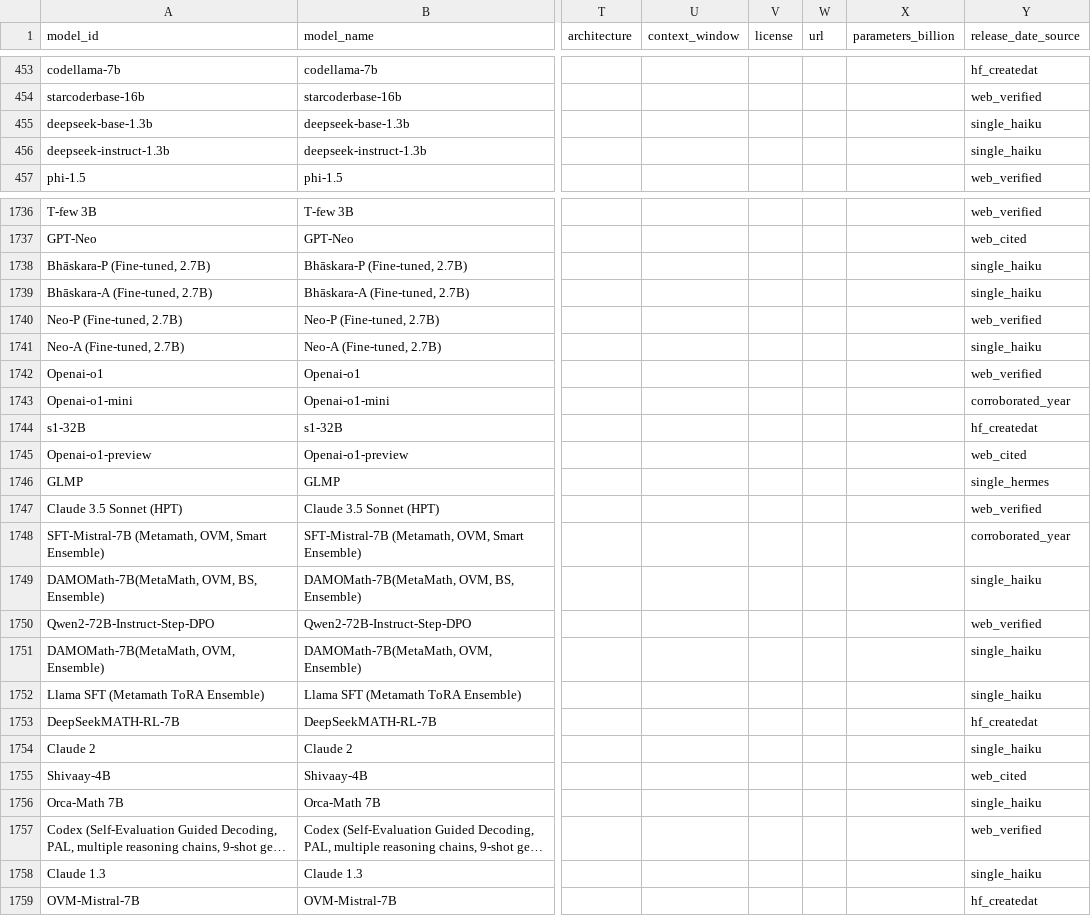
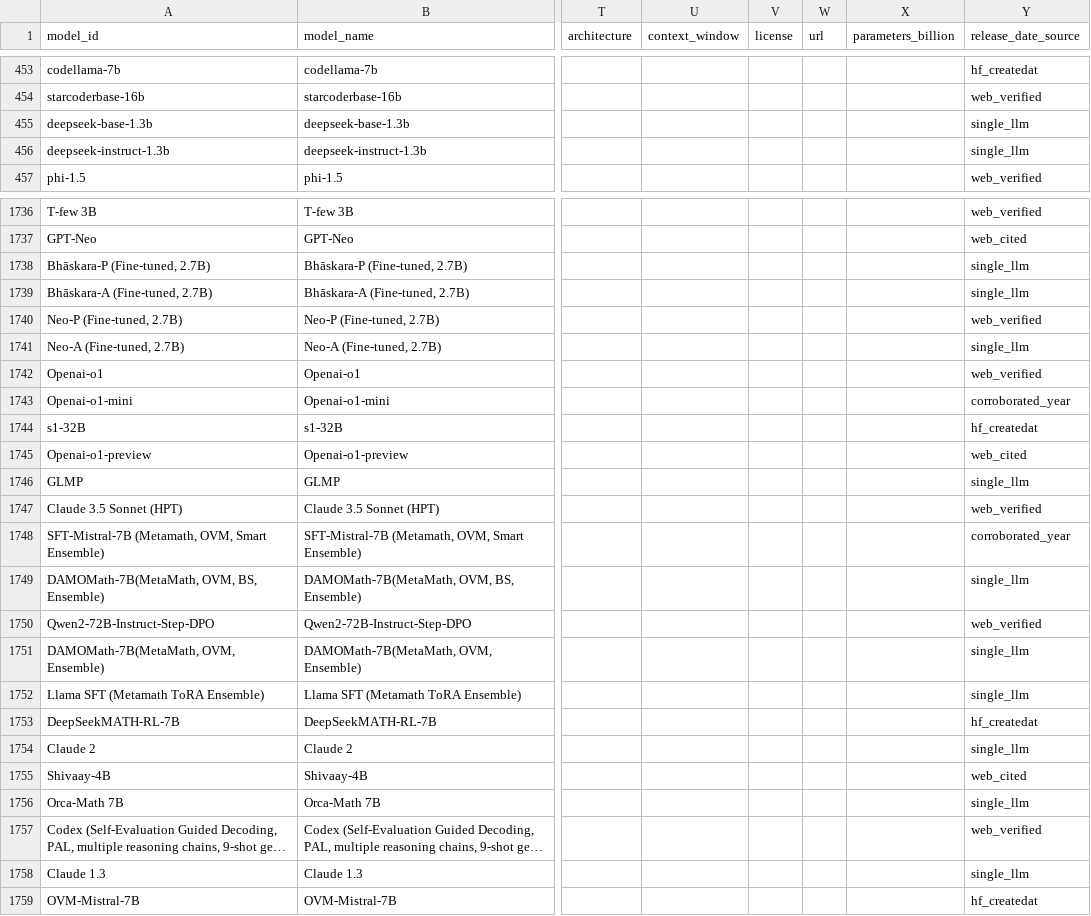
Before and after one commit to faizghifari/llm-coginterp, a CSV file: data/models.csv, drawn as a sheet; only a part is shown, gaps mark what is left out; long unchanged cells end in …; the diff covers the shown part only; the diff names each change by its address in the sheet, - before the commit and + after, or states it on an @@ line.

```diff
--- a/data/models.csv
+++ b/data/models.csv
-Y455:Y456 (release_date_source): single_haiku
+Y455:Y456 (release_date_source): single_llm
-Y1738:Y1739 (release_date_source): single_haiku
+Y1738:Y1739 (release_date_source): single_llm
-Y1741 (release_date_source): single_haiku
+Y1741 (release_date_source): single_llm
-Y1746 (release_date_source): single_hermes
+Y1746 (release_date_source): single_llm
-Y1749 (release_date_source): single_haiku
+Y1749 (release_date_source): single_llm
-Y1751:Y1752 (release_date_source): single_haiku
+Y1751:Y1752 (release_date_source): single_llm
-Y1754 (release_date_source): single_haiku
+Y1754 (release_date_source): single_llm
-Y1756 (release_date_source): single_haiku
+Y1756 (release_date_source): single_llm
-Y1758 (release_date_source): single_haiku
+Y1758 (release_date_source): single_llm
```
Also changed, not shown: 91 edited cells elsewhere in this file, data/benchmarks.csv, data/text_only/benchmarks.csv, 15 other files.
